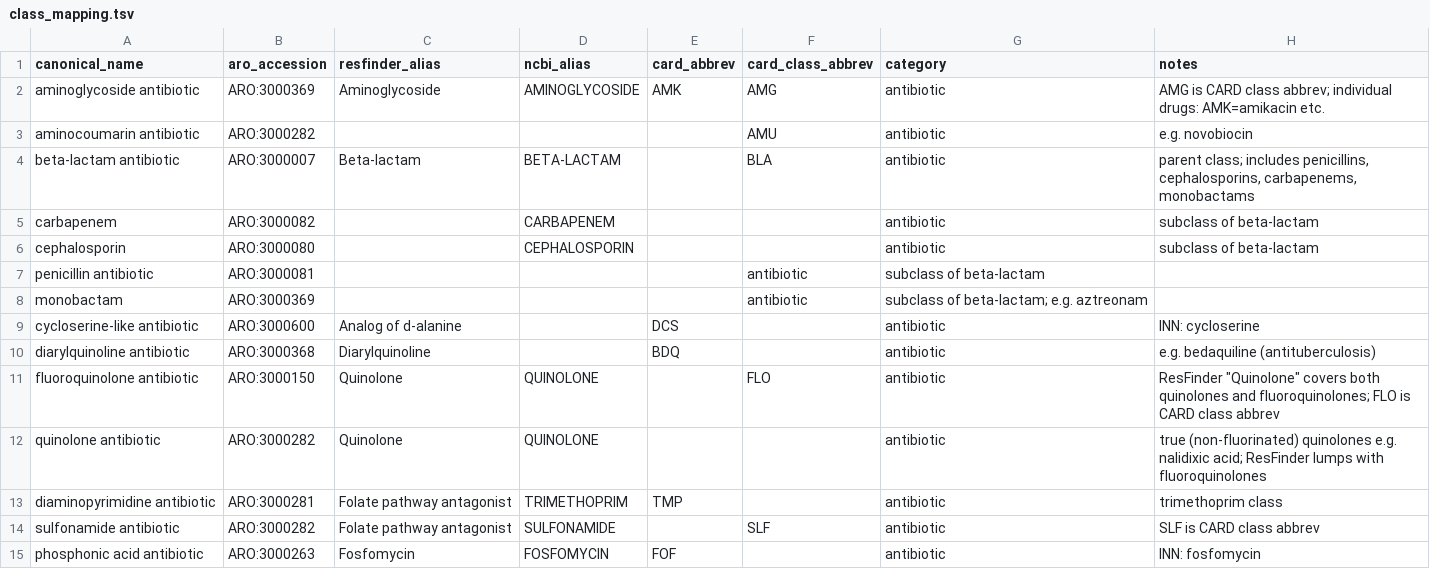
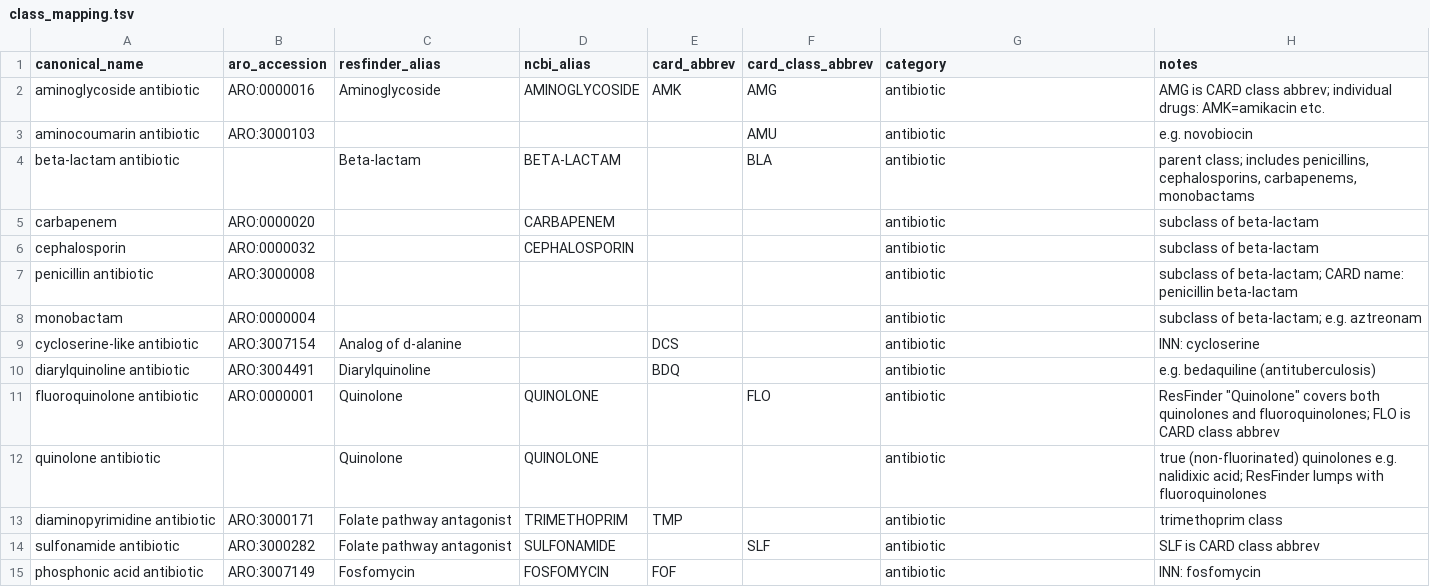
Before and after one commit to petrmau/ROSETTADB, a TSV file: harmonise/class_mapping.tsv, drawn as a sheet; only a part is shown; the diff covers the shown part only.

```diff
--- a/harmonise/class_mapping.tsv
+++ b/harmonise/class_mapping.tsv
@@ -1,15 +1,15 @@
 canonical_name	aro_accession	resfinder_alias	ncbi_alias	card_abbrev	card_class_abbrev	category	notes
-aminoglycoside antibiotic	ARO:3000369	Aminoglycoside	AMINOGLYCOSIDE	AMK	AMG	antibiotic	AMG is CARD class abbrev; individual drugs: AMK=amikacin etc.
-aminocoumarin antibiotic	ARO:3000282		 		AMU	antibiotic	e.g. novobiocin
-beta-lactam antibiotic	ARO:3000007	Beta-lactam	BETA-LACTAM		BLA	antibiotic	parent class; includes penicillins, cephalosporins, carbapenems, monobactams
-carbapenem	ARO:3000082		CARBAPENEM			antibiotic	subclass of beta-lactam
-cephalosporin	ARO:3000080		CEPHALOSPORIN			antibiotic	subclass of beta-lactam
-penicillin antibiotic	ARO:3000081				antibiotic	subclass of beta-lactam
-monobactam	ARO:3000369				antibiotic	subclass of beta-lactam; e.g. aztreonam
-cycloserine-like antibiotic	ARO:3000600	Analog of d-alanine		DCS		antibiotic	INN: cycloserine
-diarylquinoline antibiotic	ARO:3000368	Diarylquinoline		BDQ		antibiotic	e.g. bedaquiline (antituberculosis)
-fluoroquinolone antibiotic	ARO:3000150	Quinolone	QUINOLONE		FLO	antibiotic	ResFinder "Quinolone" covers both quinolones and fluoroquinolones; FLO is CARD class abbrev
-quinolone antibiotic	ARO:3000282	Quinolone	QUINOLONE			antibiotic	true (non-fluorinated) quinolones e.g. nalidixic acid; ResFinder lumps with fluoroquinolones
-diaminopyrimidine antibiotic	ARO:3000281	Folate pathway antagonist	TRIMETHOPRIM	TMP		antibiotic	trimethoprim class
+aminoglycoside antibiotic	ARO:0000016	Aminoglycoside	AMINOGLYCOSIDE	AMK	AMG	antibiotic	AMG is CARD class abbrev; individual drugs: AMK=amikacin etc.
+aminocoumarin antibiotic	ARO:3000103				AMU	antibiotic	e.g. novobiocin
+beta-lactam antibiotic		Beta-lactam	BETA-LACTAM		BLA	antibiotic	parent class; includes penicillins, cephalosporins, carbapenems, monobactams
+carbapenem	ARO:0000020		CARBAPENEM			antibiotic	subclass of beta-lactam
+cephalosporin	ARO:0000032		CEPHALOSPORIN			antibiotic	subclass of beta-lactam
+penicillin antibiotic	ARO:3000008					antibiotic	subclass of beta-lactam; CARD name: penicillin beta-lactam
+monobactam	ARO:0000004					antibiotic	subclass of beta-lactam; e.g. aztreonam
+cycloserine-like antibiotic	ARO:3007154	Analog of d-alanine		DCS		antibiotic	INN: cycloserine
+diarylquinoline antibiotic	ARO:3004491	Diarylquinoline		BDQ		antibiotic	e.g. bedaquiline (antituberculosis)
+fluoroquinolone antibiotic	ARO:0000001	Quinolone	QUINOLONE		FLO	antibiotic	"ResFinder ""Quinolone"" covers both quinolones and fluoroquinolones; FLO is CARD class abbrev"
+quinolone antibiotic		Quinolone	QUINOLONE			antibiotic	true (non-fluorinated) quinolones e.g. nalidixic acid; ResFinder lumps with fluoroquinolones
+diaminopyrimidine antibiotic	ARO:3000171	Folate pathway antagonist	TRIMETHOPRIM	TMP		antibiotic	trimethoprim class
 sulfonamide antibiotic	ARO:3000282	Folate pathway antagonist	SULFONAMIDE		SLF	antibiotic	SLF is CARD class abbrev
-phosphonic acid antibiotic	ARO:3000263	Fosfomycin	FOSFOMYCIN	FOF		antibiotic	INN: fosfomycin
+phosphonic acid antibiotic	ARO:3007149	Fosfomycin	FOSFOMYCIN	FOF		antibiotic	INN: fosfomycin
```
Also changed, not shown: 1 moved row and 41 edited cells elsewhere in this file, 1 other file.
